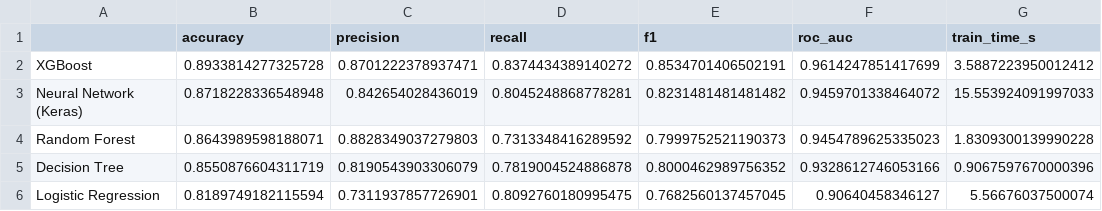
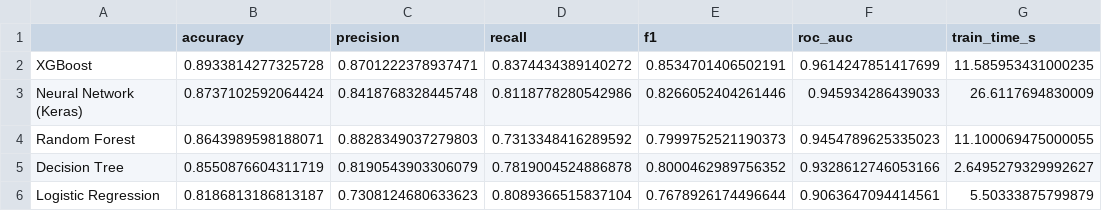
Before and after one commit to manupm87/pontia-ml, a CSV file: project/outputs/metricas_modelos.csv, drawn as a sheet.

```diff
--- a/project/outputs/metricas_modelos.csv
+++ b/project/outputs/metricas_modelos.csv
@@ -1,6 +1,6 @@
 ,accuracy,precision,recall,f1,roc_auc,train_time_s
-XGBoost,0.8933814277325728,0.8701222378937471,0.8374434389140272,0.8534701406502191,0.9614247851417699,3.5887223950012412
-Neural Network (Keras),0.8718228336548948,0.842654028436019,0.8045248868778281,0.8231481481481482,0.9459701338464072,15.553924091997033
-Random Forest,0.8643989598188071,0.8828349037279803,0.7313348416289592,0.7999752521190373,0.9454789625335023,1.8309300139990228
-Decision Tree,0.8550876604311719,0.8190543903306079,0.7819004524886878,0.8000462989756352,0.9328612746053166,0.9067597670000396
-Logistic Regression,0.8189749182115594,0.7311937857726901,0.8092760180995475,0.7682560137457045,0.90640458346127,5.56676037500074
+XGBoost,0.8933814277325728,0.8701222378937471,0.8374434389140272,0.8534701406502191,0.9614247851417699,11.585953431000235
+Neural Network (Keras),0.8737102592064424,0.8418768328445748,0.8118778280542986,0.8266052404261446,0.945934286439033,26.6117694830009
+Random Forest,0.8643989598188071,0.8828349037279803,0.7313348416289592,0.7999752521190373,0.9454789625335023,11.100069475000055
+Decision Tree,0.8550876604311719,0.8190543903306079,0.7819004524886878,0.8000462989756352,0.9328612746053166,2.6495279329992627
+Logistic Regression,0.8186813186813187,0.7308124680633623,0.8089366515837104,0.7678926174496644,0.9063647094414561,5.50333875799879
```
Also changed, not shown: 5 other files.
